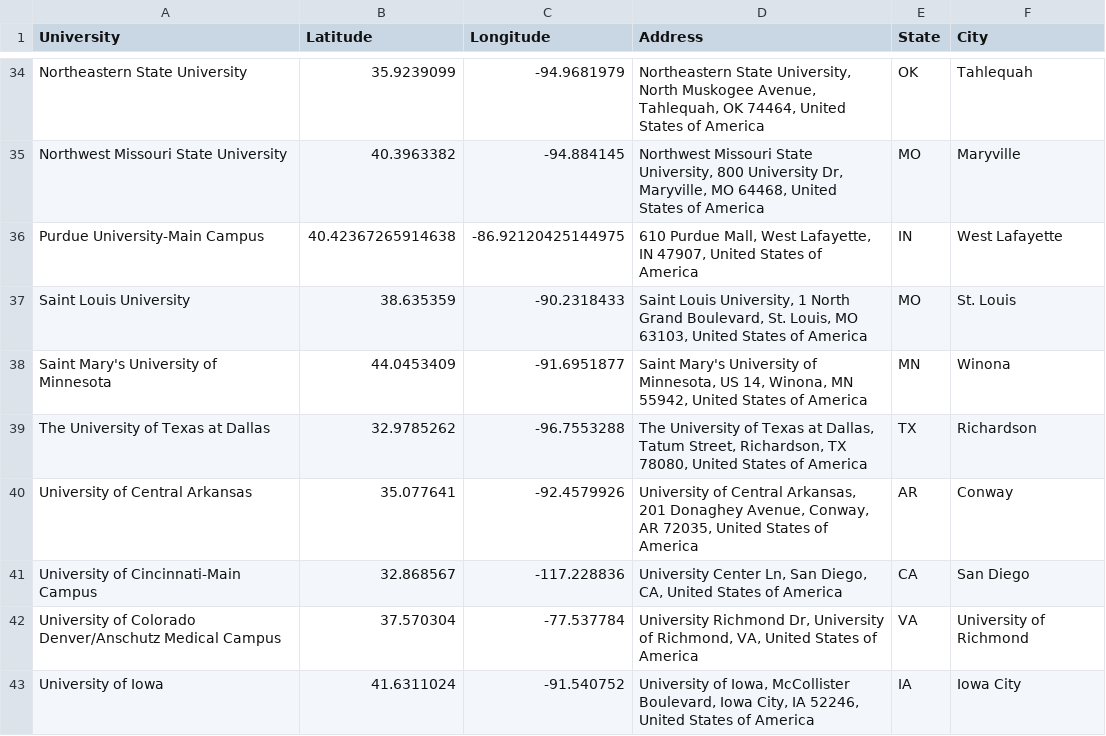
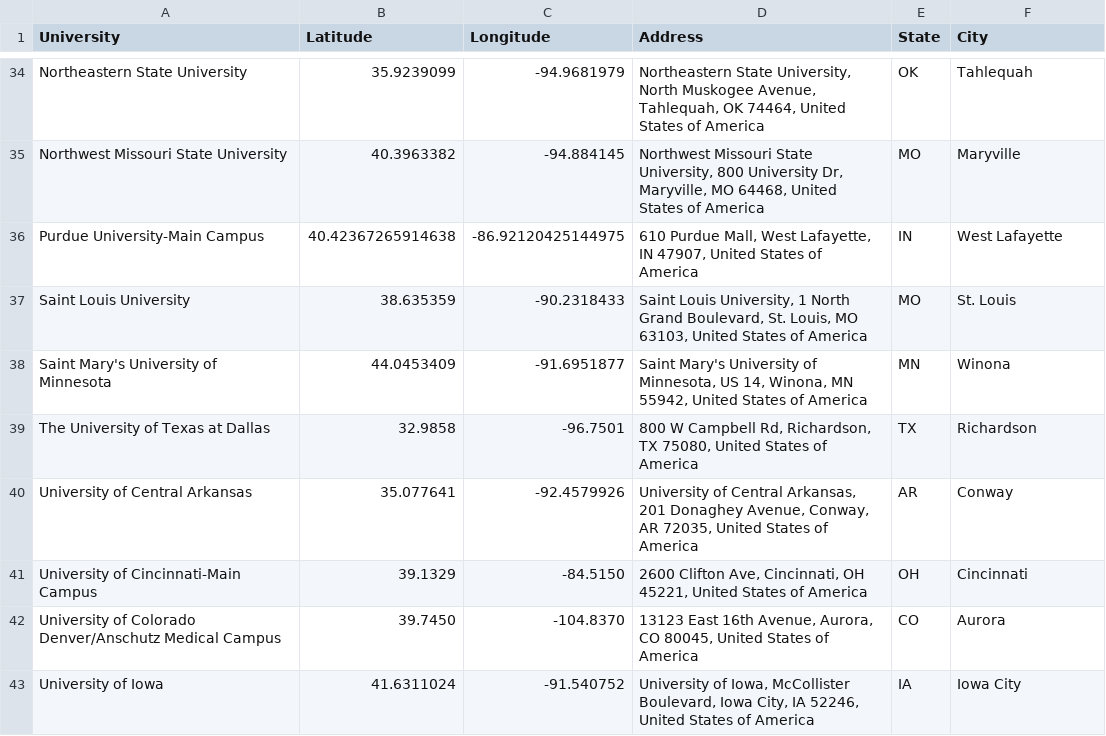
Before and after one commit to esstherc/GIS-master-webmap, a CSV file: data/universities_coordinates_all.csv, drawn as a sheet; only a part is shown, gaps mark what is left out; the diff covers the shown part only.

Commit message:
update addresses

```diff
--- a/data/universities_coordinates_all.csv
+++ b/data/universities_coordinates_all.csv
@@ -38,6 +38,6 @@ Saint Louis University,38.635359,-90.2318433,"Saint Louis University, 1 North Gr
 Saint Mary's University of Minnesota,44.0453409,-91.6951877,"Saint Mary's University of Minnesota, US 14, Winona, MN 55942, United States of America",MN,Winona
-The University of Texas at Dallas,32.9785262,-96.7553288,"The University of Texas at Dallas, Tatum Street, Richardson, TX 78080, United States of America",TX,Richardson
+The University of Texas at Dallas,32.9858,-96.7501,"800 W Campbell Rd, Richardson, TX 75080, United States of America",TX,Richardson
 University of Central Arkansas,35.077641,-92.4579926,"University of Central Arkansas, 201 Donaghey Avenue, Conway, AR 72035, United States of America",AR,Conway
-University of Cincinnati-Main Campus,32.868567,-117.228836,"University Center Ln, San Diego, CA, United States of America",CA,San Diego
-University of Colorado Denver/Anschutz Medical Campus,37.570304,-77.537784,"University Richmond Dr, University of Richmond, VA, United States of America",VA,University of Richmond
+University of Cincinnati-Main Campus,39.1329,-84.5150,"2600 Clifton Ave, Cincinnati, OH 45221, United States of America",OH,Cincinnati
+University of Colorado Denver/Anschutz Medical Campus,39.7450,-104.8370,"13123 East 16th Avenue, Aurora, CO 80045, United States of America",CO,Aurora
 University of Iowa,41.6311024,-91.540752,"University of Iowa, McCollister Boulevard, Iowa City, IA 52246, United States of America",IA,Iowa City
```
Also changed, not shown: 64 edited cells elsewhere in this file.
